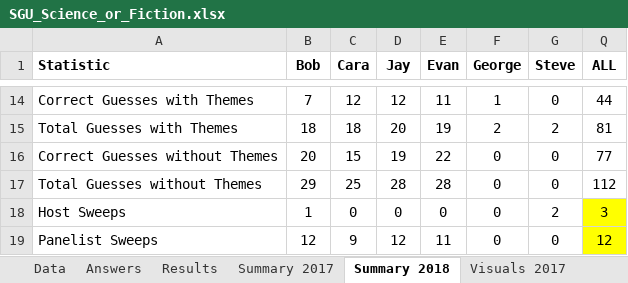
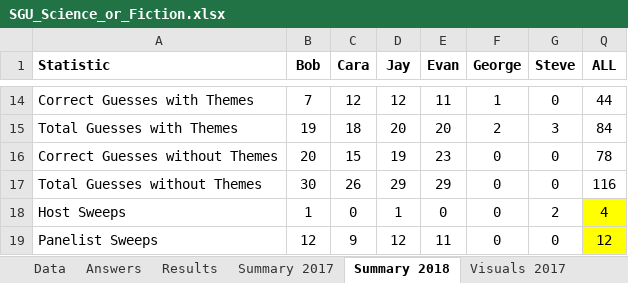
Before and after one commit to wayneheller/SGU_Science_or_Fiction, an Excel workbook: SGU_Science_or_Fiction.xlsx, sheet Summary 2018, drawn as a sheet; only a part is shown, gaps mark what is left out; values as stored, in another font and other column widths than the file's, no borders; conditional formats not drawn; the diff covers the shown part only; the diff names each change by its address in the sheet, - before the commit and + after, or states it on an @@ line.

```diff
--- a/SGU_Science_or_Fiction.xlsx (sheet Summary 2018)
+++ b/SGU_Science_or_Fiction.xlsx (sheet Summary 2018)
-B15 (Bob): 18
+B15 (Bob): 19
-E15 (Evan): 19
+E15 (Evan): 20
-G15 (Steve): 2
+G15 (Steve): 3
-Q15 (ALL): 81
+Q15 (ALL): 84
-E16 (Evan): 22
+E16 (Evan): 23
-Q16 (ALL): 77
+Q16 (ALL): 78
-B17 (Bob): 29
+B17 (Bob): 30
-C17 (Cara): 25
+C17 (Cara): 26
-D17 (Jay): 28
+D17 (Jay): 29
-E17 (Evan): 28
+E17 (Evan): 29
-Q17 (ALL): 112
+Q17 (ALL): 116
-D18 (Jay): 0
+D18 (Jay): 1
-Q18 (ALL): 3
+Q18 (ALL): 4
```
Also changed, not shown: 31 edited cells elsewhere in this sheet, sheet Results, sheet Data, sheet Answers, formulas that keep their value, charts or pictures, 2 other files.
